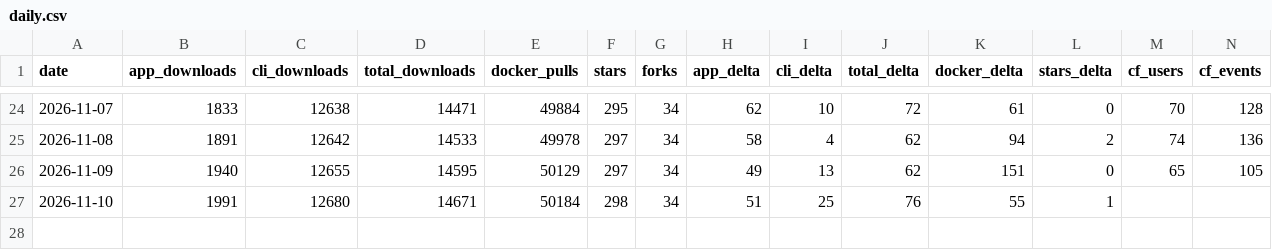
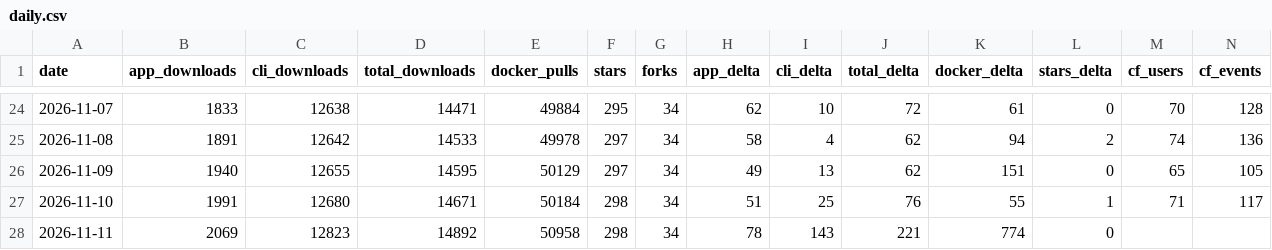
Before and after one commit to elboletaire/manga-downloader, a CSV file: elboletaire/manga-downloader/daily.csv, drawn as a sheet; only a part is shown, gaps mark what is left out.

```diff
--- a/elboletaire/manga-downloader/daily.csv
+++ b/elboletaire/manga-downloader/daily.csv
@@ -26,2 +26,3 @@ date,app_downloads,cli_downloads,total_downloads,docker_pulls,stars,forks,app_de
 2026-11-09,1940,12655,14595,50129,297,34,49,13,62,151,0,65,105
-2026-11-10,1991,12680,14671,50184,298,34,51,25,76,55,1,,
+2026-11-10,1991,12680,14671,50184,298,34,51,25,76,55,1,71,117
+2026-11-11,2069,12823,14892,50958,298,34,78,143,221,774,0,,
```
Also changed, not shown: 42 other files.
